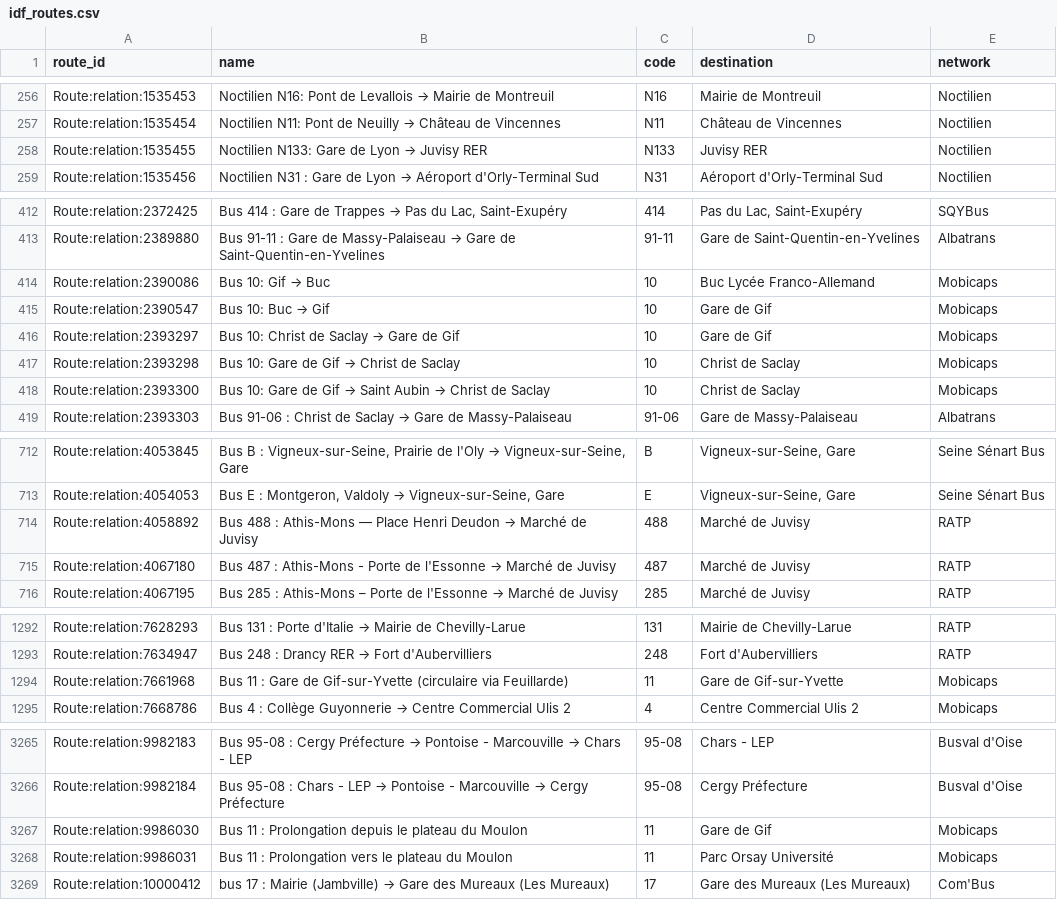
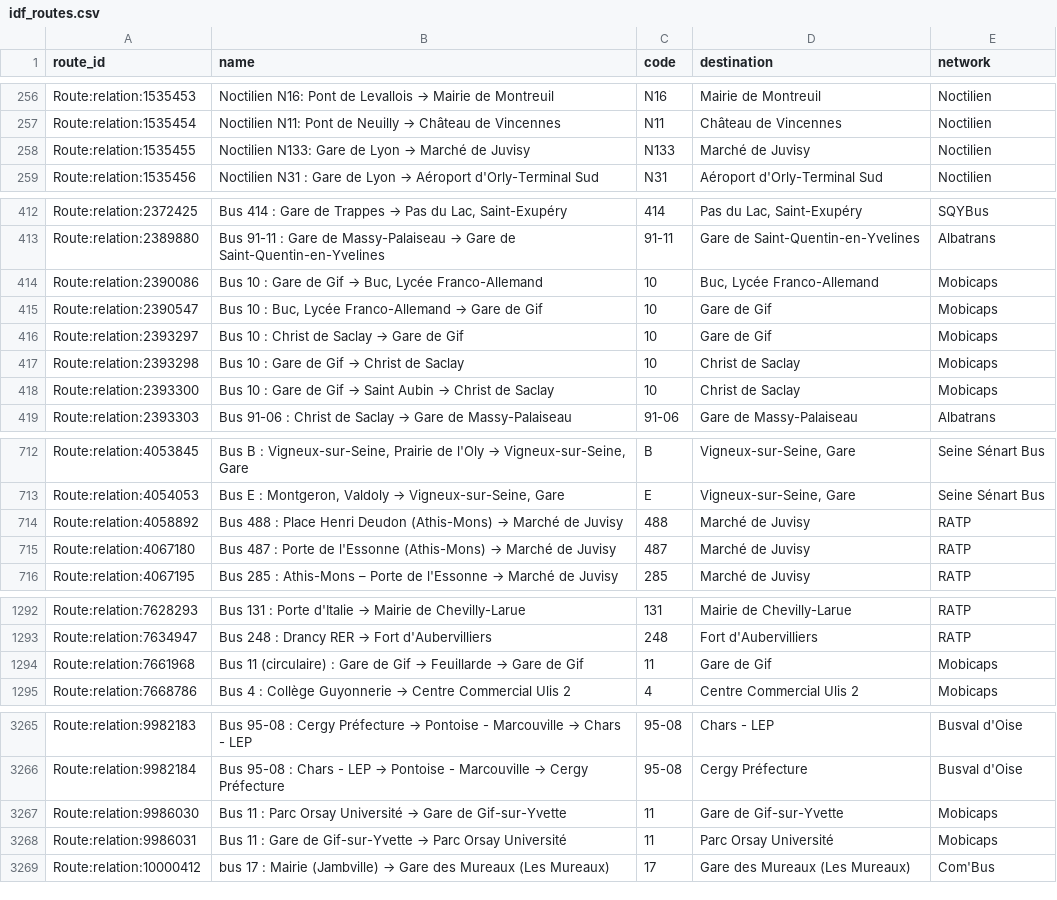
Before and after one commit to Jungle-Bus/ref-fr-STIF, a CSV file: data/idf_routes.csv, drawn as a sheet; only a part is shown, gaps mark what is left out; the diff covers the shown part only.

```diff
--- a/data/idf_routes.csv
+++ b/data/idf_routes.csv
@@ -257,3 +257,3 @@ Route:relation:1535453,Noctilien N16: Pont de Levallois → Mairie de Montreuil,
 Route:relation:1535454,Noctilien N11: Pont de Neuilly → Château de Vincennes,N11,Château de Vincennes,Noctilien
-Route:relation:1535455,Noctilien N133: Gare de Lyon → Juvisy RER,N133,Juvisy RER,Noctilien
+Route:relation:1535455,Noctilien N133: Gare de Lyon → Marché de Juvisy,N133,Marché de Juvisy,Noctilien
 Route:relation:1535456,Noctilien N31 : Gare de Lyon → Aéroport d'Orly-Terminal Sud,N31,Aéroport d'Orly-Terminal Sud,Noctilien
@@ -413,7 +413,7 @@ Route:relation:2372425,"Bus 414 : Gare de Trappes → Pas du Lac, Saint-Exupéry
 Route:relation:2389880,Bus 91-11 : Gare de Massy-Palaiseau → Gare de Saint-Quentin-en-Yvelines,91-11,Gare de Saint-Quentin-en-Yvelines,Albatrans
-Route:relation:2390086,Bus 10: Gif → Buc,10,Buc Lycée Franco-Allemand,Mobicaps
-Route:relation:2390547,Bus 10: Buc → Gif,10,Gare de Gif,Mobicaps
-Route:relation:2393297,Bus 10: Christ de Saclay → Gare de Gif,10,Gare de Gif,Mobicaps
-Route:relation:2393298,Bus 10: Gare de Gif → Christ de Saclay,10,Christ de Saclay,Mobicaps
-Route:relation:2393300,Bus 10: Gare de Gif → Saint Aubin → Christ de Saclay,10,Christ de Saclay,Mobicaps
+Route:relation:2390086,"Bus 10 : Gare de Gif → Buc, Lycée Franco-Allemand",10,"Buc, Lycée Franco-Allemand",Mobicaps
+Route:relation:2390547,"Bus 10 : Buc, Lycée Franco-Allemand → Gare de Gif",10,Gare de Gif,Mobicaps
+Route:relation:2393297,Bus 10 : Christ de Saclay → Gare de Gif,10,Gare de Gif,Mobicaps
+Route:relation:2393298,Bus 10 : Gare de Gif → Christ de Saclay,10,Christ de Saclay,Mobicaps
+Route:relation:2393300,Bus 10 : Gare de Gif → Saint Aubin → Christ de Saclay,10,Christ de Saclay,Mobicaps
 Route:relation:2393303,Bus 91-06 : Christ de Saclay → Gare de Massy-Palaiseau,91-06,Gare de Massy-Palaiseau,Albatrans
@@ -713,4 +713,4 @@ Route:relation:4053845,"Bus B : Vigneux-sur-Seine, Prairie de l'Oly → Vigneux-
 Route:relation:4054053,"Bus E : Montgeron, Valdoly → Vigneux-sur-Seine, Gare",E,"Vigneux-sur-Seine, Gare",Seine Sénart Bus
-Route:relation:4058892,Bus 488 : Athis-Mons — Place Henri Deudon → Marché de Juvisy,488,Marché de Juvisy,RATP
-Route:relation:4067180,Bus 487 : Athis-Mons - Porte de l'Essonne → Marché de Juvisy,487,Marché de Juvisy,RATP
+Route:relation:4058892,Bus 488 : Place Henri Deudon (Athis-Mons) → Marché de Juvisy,488,Marché de Juvisy,RATP
+Route:relation:4067180,Bus 487 : Porte de l'Essonne (Athis-Mons) → Marché de Juvisy,487,Marché de Juvisy,RATP
 Route:relation:4067195,Bus 285 : Athis-Mons – Porte de l'Essonne → Marché de Juvisy,285,Marché de Juvisy,RATP
@@ -1293,3 +1293,3 @@ Route:relation:7628293,Bus 131 : Porte d'Italie → Mairie de Chevilly-Larue,131
 Route:relation:7634947,Bus 248 : Drancy RER → Fort d'Aubervilliers,248,Fort d'Aubervilliers,RATP
-Route:relation:7661968,Bus 11 : Gare de Gif-sur-Yvette (circulaire via Feuillarde),11,Gare de Gif-sur-Yvette,Mobicaps
+Route:relation:7661968,Bus 11 (circulaire) : Gare de Gif → Feuillarde → Gare de Gif,11,Gare de Gif,Mobicaps
 Route:relation:7668786,Bus 4 : Collège Guyonnerie → Centre Commercial Ulis 2,4,Centre Commercial Ulis 2,Mobicaps
@@ -3266,4 +3266,4 @@ Route:relation:9982183,Bus 95-08 : Cergy Préfecture → Pontoise - Marcouville
 Route:relation:9982184,Bus 95-08 : Chars - LEP → Pontoise - Marcouville → Cergy Préfecture,95-08,Cergy Préfecture,Busval d'Oise
-Route:relation:9986030,Bus 11 : Prolongation depuis le plateau du Moulon,11,Gare de Gif,Mobicaps
-Route:relation:9986031,Bus 11 : Prolongation vers le plateau du Moulon,11,Parc Orsay Université,Mobicaps
+Route:relation:9986030,Bus 11 : Parc Orsay Université → Gare de Gif-sur-Yvette,11,Gare de Gif-sur-Yvette,Mobicaps
+Route:relation:9986031,Bus 11 : Gare de Gif-sur-Yvette → Parc Orsay Université,11,Parc Orsay Université,Mobicaps
 Route:relation:10000412,bus 17 : Mairie (Jambville) → Gare des Mureaux (Les Mureaux),17,Gare des Mureaux (Les Mureaux),Com'Bus
```
Also changed, not shown: 6 edited cells elsewhere in this file, data/osmose_relations_with_coord.csv, 3 other files.
